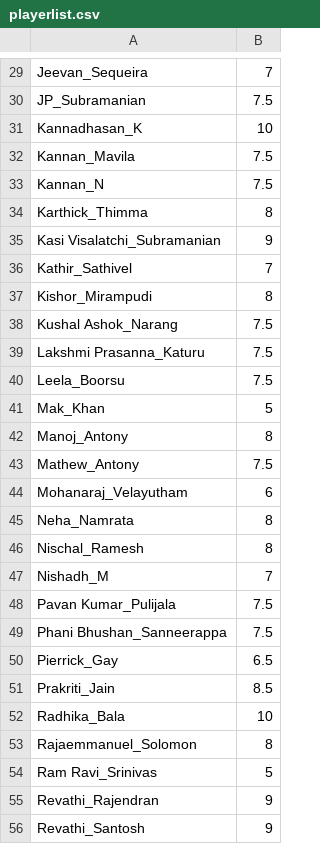
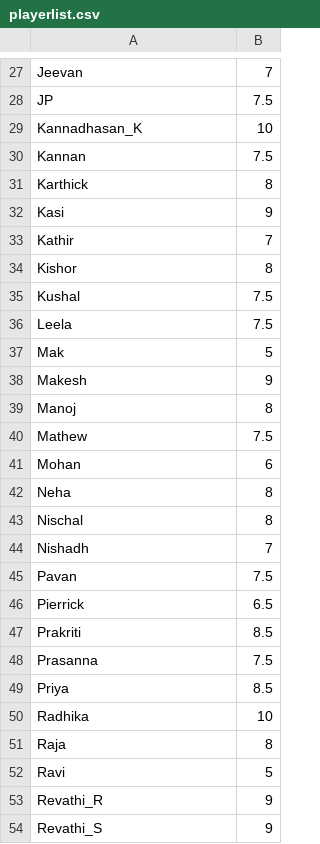
Before and after one commit to jayachandrangs/CityWestBadmintionClub, a CSV file: docs/playerlist.csv, drawn as a sheet; only a part is shown, gaps mark what is left out; removed rows and columns are numbered as before the commit, all else as after; the diff covers the shown part only; the diff names each change by its address in the sheet, - before the commit and + after, or states it on an @@ line.

```diff
--- a/docs/playerlist.csv
+++ b/docs/playerlist.csv
-A27: Jeevan_Sequeira
+A27: Jeevan
-A28: JP_Subramanian
+A28: JP
-row 32: Kannan_Mavila | 7.5
-A30: Kannan_N
+A30: Kannan
-A31: Karthick_Thimma
+A31: Karthick
-A32: Kasi Visalatchi_Subramanian
+A32: Kasi
-A33: Kathir_Sathivel
+A33: Kathir
-A34: Kishor_Mirampudi
+A34: Kishor
-A35: Kushal Ashok_Narang
+A35: Kushal
-row 39: Lakshmi Prasanna_Katuru | 7.5
-A36: Leela_Boorsu
+A36: Leela
-A37: Mak_Khan
+A37: Mak
+row 38: Makesh | 9
-A39: Manoj_Antony
+A39: Manoj
-A40: Mathew_Antony
+A40: Mathew
-A41: Mohanaraj_Velayutham
+A41: Mohan
-A42: Neha_Namrata
+A42: Neha
-A43: Nischal_Ramesh
+A43: Nischal
-A44: Nishadh_M
+A44: Nishadh
-A45: Pavan Kumar_Pulijala
+A45: Pavan
-row 49: Phani Bhushan_Sanneerappa | 7.5
-A46: Pierrick_Gay
+A46: Pierrick
-A47: Prakriti_Jain
+A47: Prakriti
+row 48: Prasanna | 7.5
+row 49: Priya | 8.5
-A50: Radhika_Bala
+A50: Radhika
-A51: Rajaemmanuel_Solomon
+A51: Raja
-A52: Ram Ravi_Srinivas
+A52: Ravi
-A53: Revathi_Rajendran
+A53: Revathi_R
-A54: Revathi_Santosh
+A54: Revathi_S
```
Also changed, not shown: 12 added rows, 13 removed rows and 50 edited cells elsewhere in this file.
